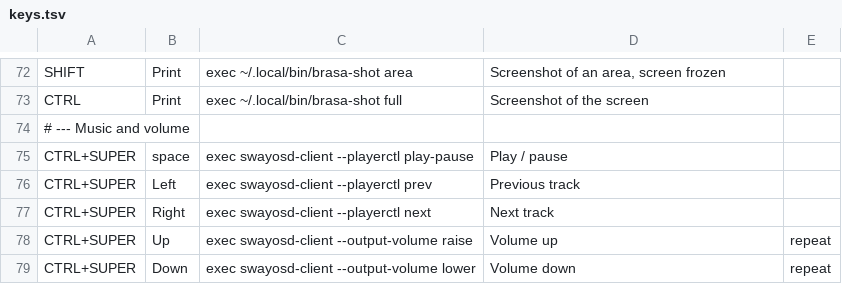
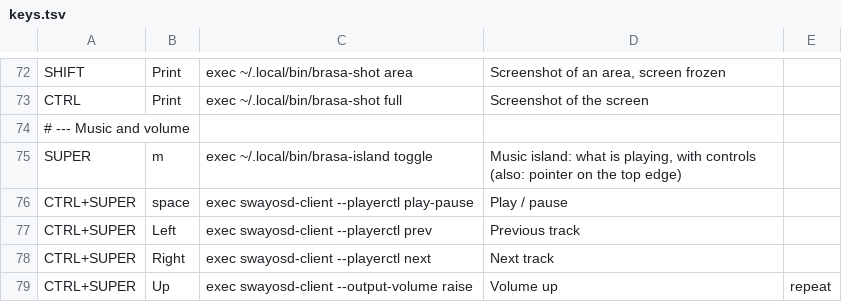
Before and after one commit to JulioGuillermo/Brasa, a TSV file: keys.tsv, drawn as a sheet; only a part is shown, gaps mark what is left out; the shorter side is filled out with more unchanged rows.

Commit message:
The island: what is playing, on a screen edge (Super+m or the pointer)

```diff
--- a/keys.tsv
+++ b/keys.tsv
@@ -74,2 +74,3 @@ CTRL	Print	exec ~/.local/bin/brasa-shot full	Screenshot of the screen
 # --- Music and volume
+SUPER	m	exec ~/.local/bin/brasa-island toggle	Music island: what is playing, with controls (also: pointer on the top edge)
 CTRL+SUPER	space	exec swayosd-client --playerctl play-pause	Play / pause
```
Also changed, not shown: 18 other files.
